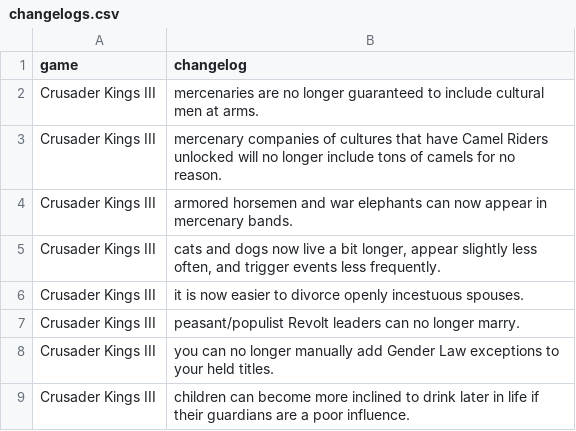
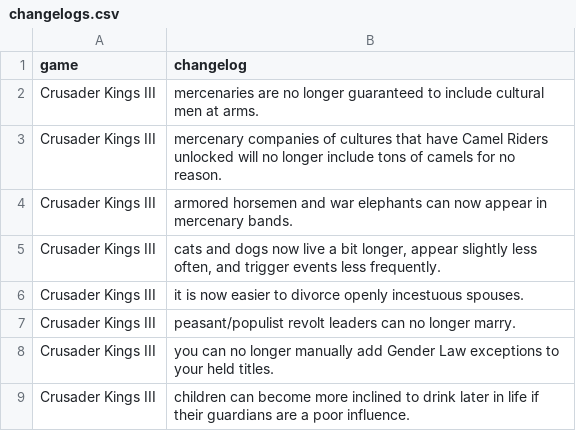
Before and after one commit to papposilene/museumbot, a CSV file: storage/patchedartworkbot-data/changelogs.csv, drawn as a sheet; only a part is shown.

Commit message:
Updated changelogs.csv

```diff
--- a/storage/patchedartworkbot-data/changelogs.csv
+++ b/storage/patchedartworkbot-data/changelogs.csv
@@ -6,3 +6,3 @@ Crusader Kings III,"cats and dogs now live a bit longer, appear slightly less of
 Crusader Kings III,it is now easier to divorce openly incestuous spouses.
-Crusader Kings III,peasant/populist Revolt leaders can no longer marry.
+Crusader Kings III,peasant/populist revolt leaders can no longer marry.
 Crusader Kings III,you can no longer manually add Gender Law exceptions to your held titles.
```
